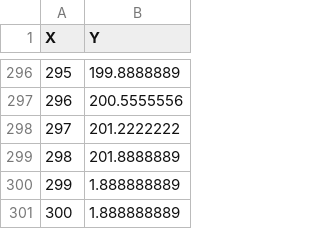
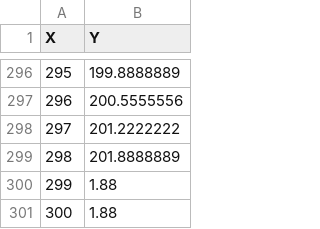
Before and after one commit to berkaybgk/portfolio, a CSV file: regression/resources/linear_trial.csv, drawn as a sheet; only a part is shown, gaps mark what is left out.

Commit message:
test the regression implementation

```diff
--- a/regression/resources/linear_trial.csv
+++ b/regression/resources/linear_trial.csv
@@ -299,3 +299,3 @@ X,Y
 298,201.8888889
-299,1.888888889
-300,1.888888889
+299,1.88
+300,1.88
```
Also changed, not shown: 3 other files.
